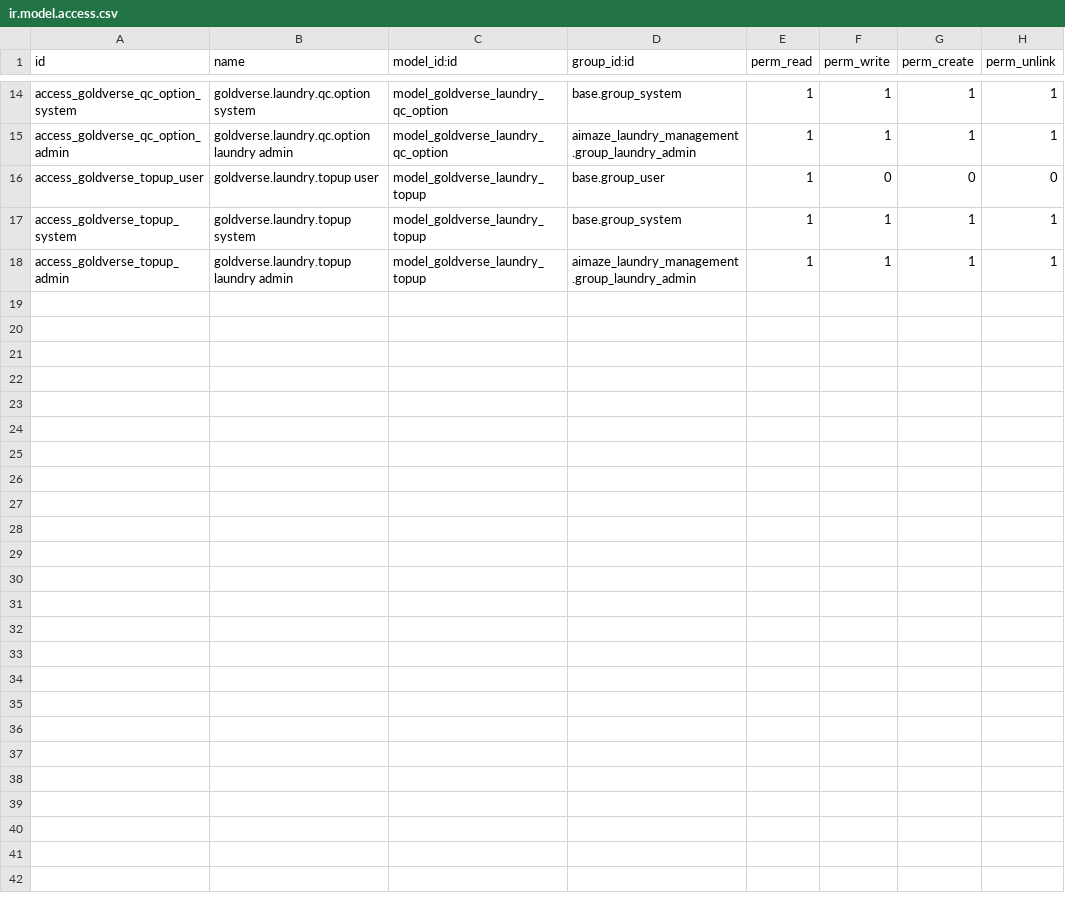
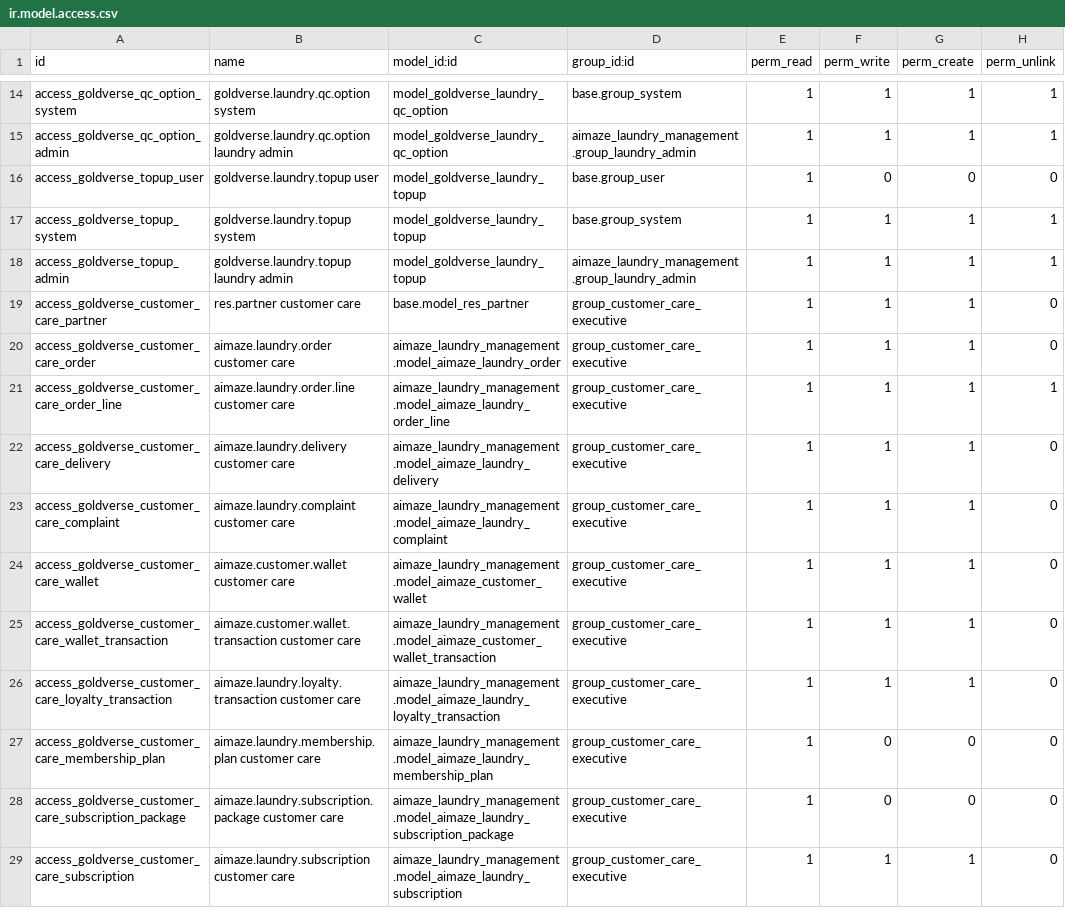
Before and after one commit to aimazetechsolutions-ship-it/AimAze-Laundry-ERP-GoldVerse, a CSV file: addons/goldverse_premium_laundry_branding/security/ir.model.access.csv, drawn as a sheet; only a part is shown, gaps mark what is left out; the diff covers the shown part only.

Commit message:
Add GoldVerse customer care role

```diff
--- a/addons/goldverse_premium_laundry_branding/security/ir.model.access.csv
+++ b/addons/goldverse_premium_laundry_branding/security/ir.model.access.csv
@@ -18 +18,12 @@ access_goldverse_topup_system,goldverse.laundry.topup system,model_goldverse_lau
 access_goldverse_topup_admin,goldverse.laundry.topup laundry admin,model_goldverse_laundry_topup,aimaze_laundry_management.group_laundry_admin,1,1,1,1
+access_goldverse_customer_care_partner,res.partner customer care,base.model_res_partner,group_customer_care_executive,1,1,1,0
+access_goldverse_customer_care_order,aimaze.laundry.order customer care,aimaze_laundry_management.model_aimaze_laundry_order,group_customer_care_executive,1,1,1,0
+access_goldverse_customer_care_order_line,aimaze.laundry.order.line customer care,aimaze_laundry_management.model_aimaze_laundry_order_line,group_customer_care_executive,1,1,1,1
+access_goldverse_customer_care_delivery,aimaze.laundry.delivery customer care,aimaze_laundry_management.model_aimaze_laundry_delivery,group_customer_care_executive,1,1,1,0
+access_goldverse_customer_care_complaint,aimaze.laundry.complaint customer care,aimaze_laundry_management.model_aimaze_laundry_complaint,group_customer_care_executive,1,1,1,0
+access_goldverse_customer_care_wallet,aimaze.customer.wallet customer care,aimaze_laundry_management.model_aimaze_customer_wallet,group_customer_care_executive,1,1,1,0
+access_goldverse_customer_care_wallet_transaction,aimaze.customer.wallet.transaction customer care,aimaze_laundry_management.model_aimaze_customer_wallet_transaction,group_customer_care_executive,1,1,1,0
+access_goldverse_customer_care_loyalty_transaction,aimaze.laundry.loyalty.transaction customer care,aimaze_laundry_management.model_aimaze_laundry_loyalty_transaction,group_customer_care_executive,1,1,1,0
+access_goldverse_customer_care_membership_plan,aimaze.laundry.membership.plan customer care,aimaze_laundry_management.model_aimaze_laundry_membership_plan,group_customer_care_executive,1,0,0,0
+access_goldverse_customer_care_subscription_package,aimaze.laundry.subscription.package customer care,aimaze_laundry_management.model_aimaze_laundry_subscription_package,group_customer_care_executive,1,0,0,0
+access_goldverse_customer_care_subscription,aimaze.laundry.subscription customer care,aimaze_laundry_management.model_aimaze_laundry_subscription,group_customer_care_executive,1,1,1,0
```
Also changed, not shown: 11 added rows elsewhere in this file, 3 other files.
